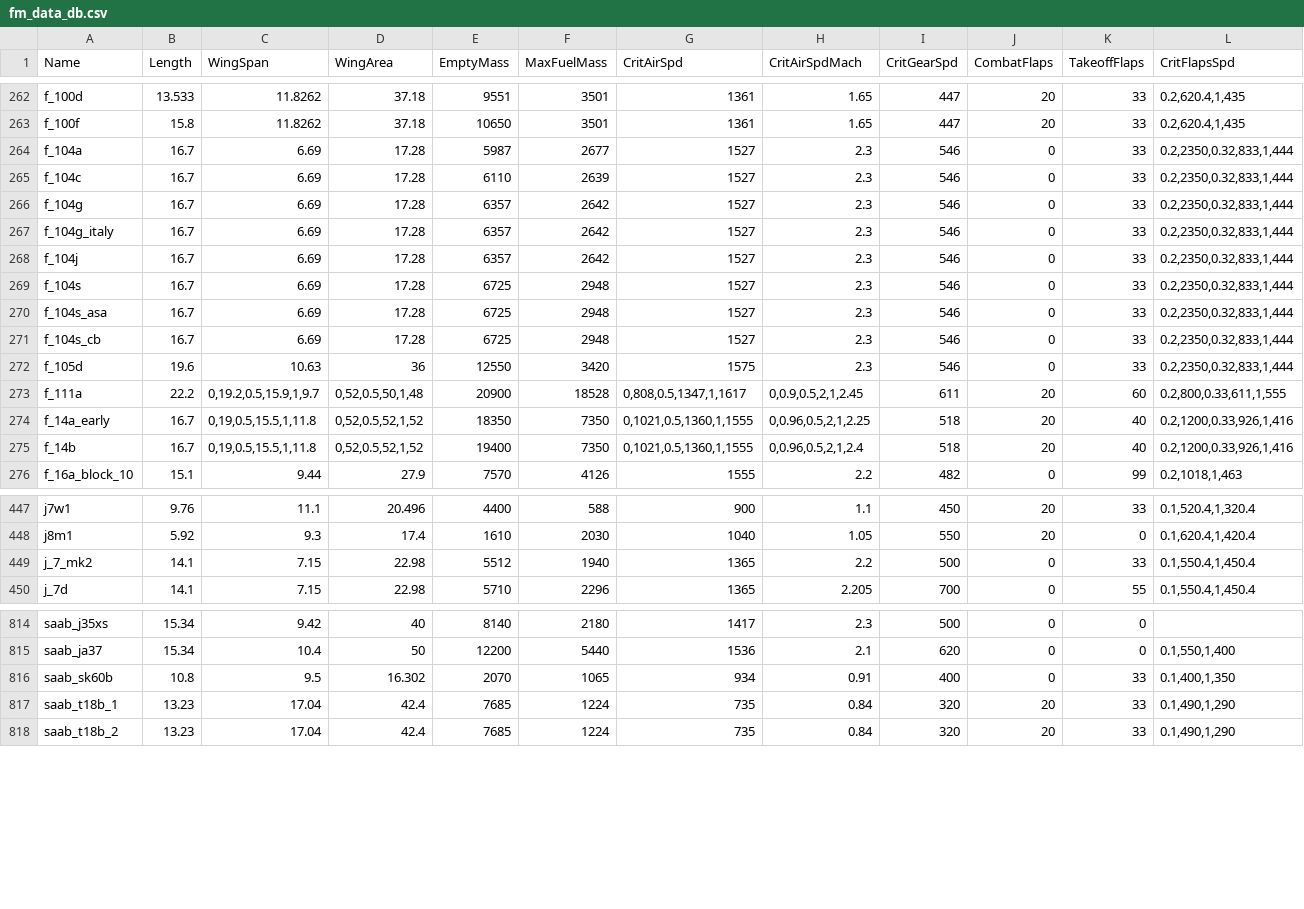
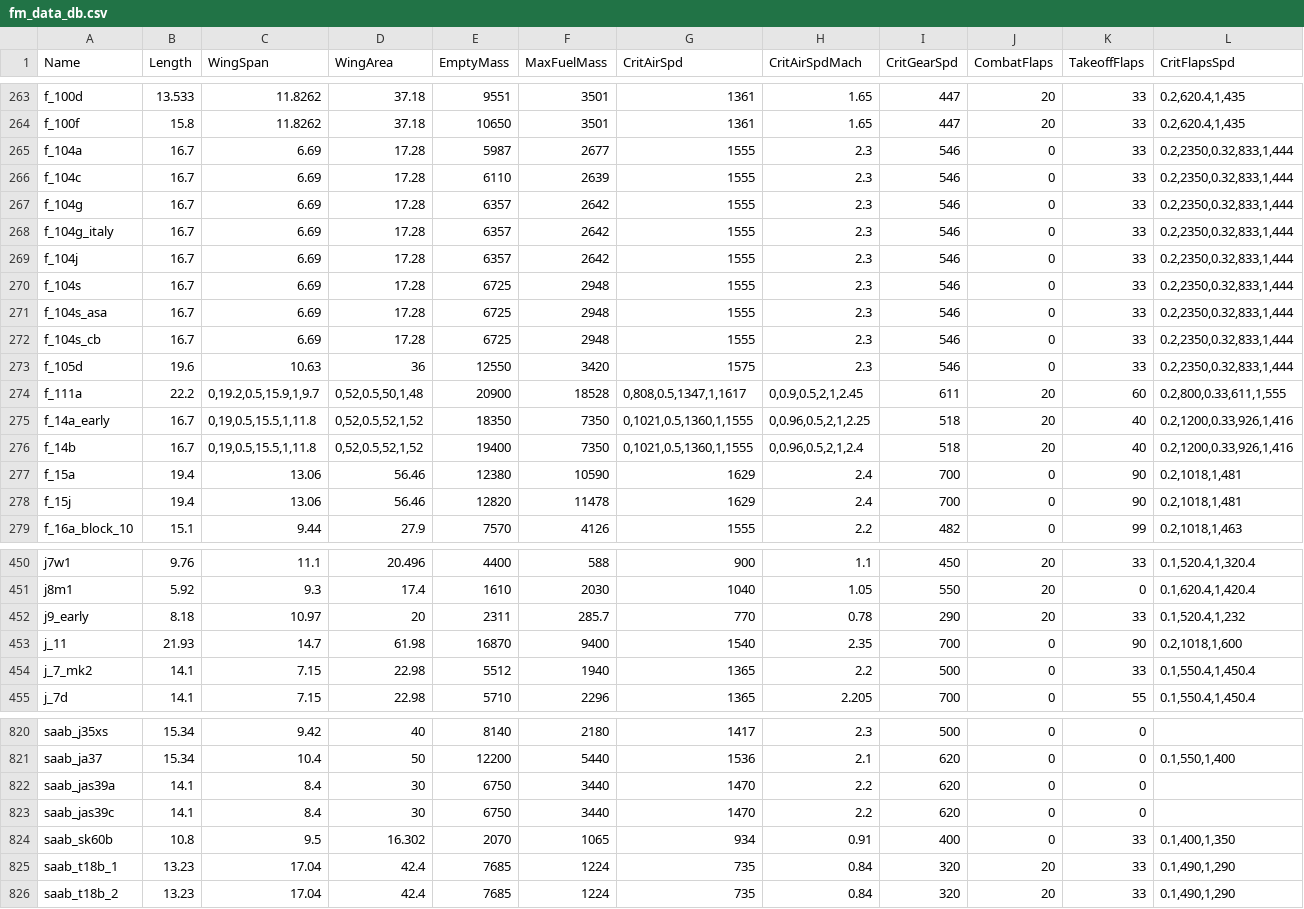
Before and after one commit to MeSoftHorny/WTRTI-Data, a CSV file: FM/fm_data_db.csv, drawn as a sheet; only a part is shown, gaps mark what is left out; addresses are those after the commit; rows hold the shown columns only; the diff covers the shown part only; the diff names each change by its address in the sheet, - before the commit and + after, or states it on an @@ line.

```diff
--- a/FM/fm_data_db.csv
+++ b/FM/fm_data_db.csv
-G265:G272 (CritAirSpd): 1527
+G265:G272 (CritAirSpd): 1555
+row 277: f_15a | 19.4 | 13.06 | 56.46 | 12380 | 10590 | 1629 | 2.4 | 700 | 0 | 90 | 0.2,1018,1,481
+row 278: f_15j | 19.4 | 13.06 | 56.46 | 12820 | 11478 | 1629 | 2.4 | 700 | 0 | 90 | 0.2,1018,1,481
+row 452: j9_early | 8.18 | 10.97 | 20 | 2311 | 285.7 | 770 | 0.78 | 290 | 20 | 33 | 0.1,520.4,1,232
+row 453: j_11 | 21.93 | 14.7 | 61.98 | 16870 | 9400 | 1540 | 2.35 | 700 | 0 | 90 | 0.2,1018,1,600
+row 822: saab_jas39a | 14.1 | 8.4 | 30 | 6750 | 3440 | 1470 | 2.2 | 620 | 0 | 0
+row 823: saab_jas39c | 14.1 | 8.4 | 30 | 6750 | 3440 | 1470 | 2.2 | 620 | 0 | 0
```
Also changed, not shown: 4 added rows and 2 edited cells elsewhere in this file, FM/fm_names_db.csv, 1 other file.
